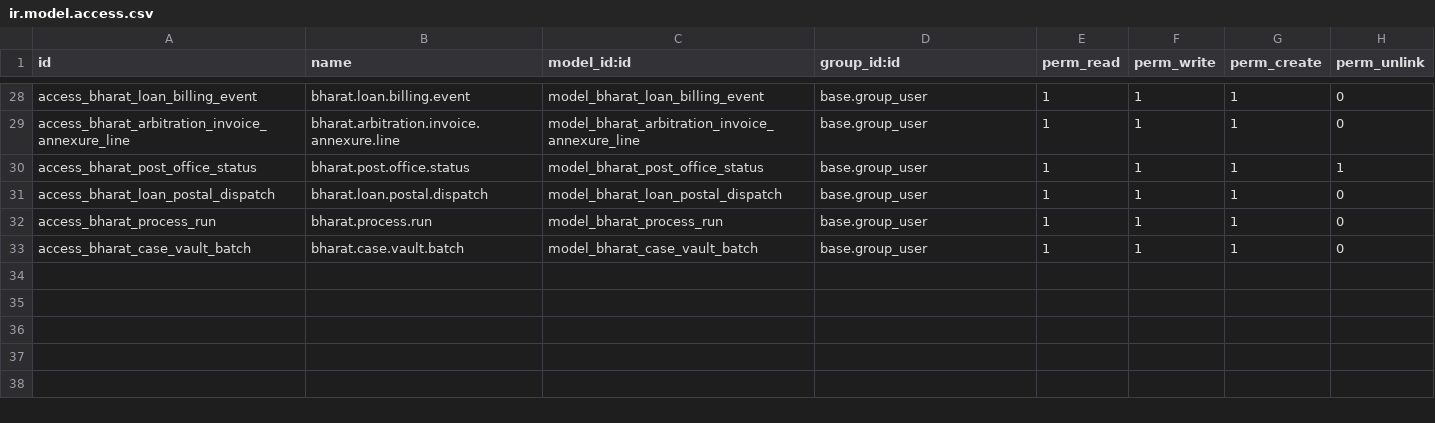
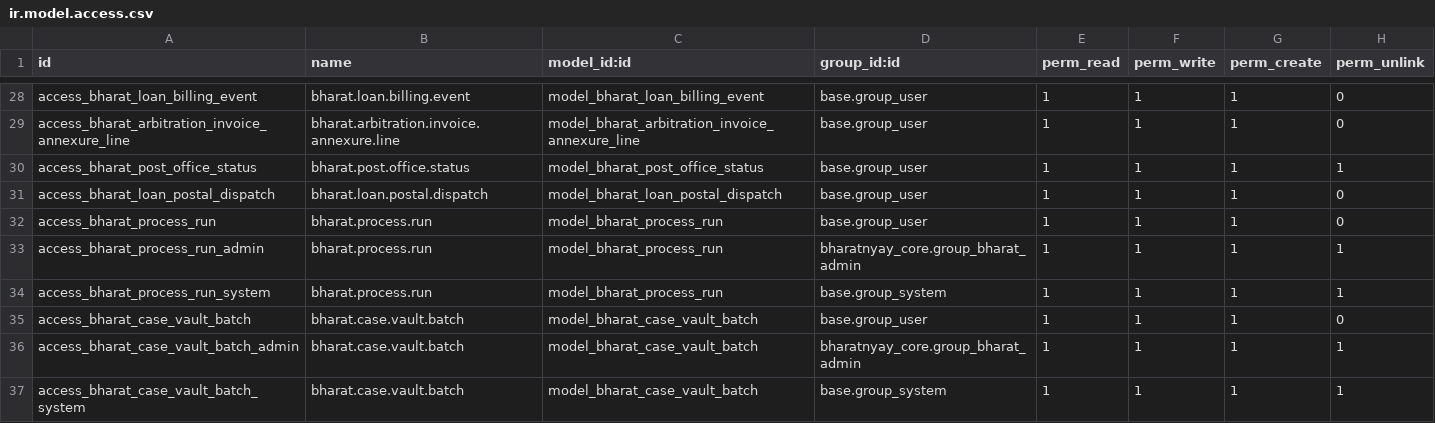
Before and after one commit to saurabhipro/bharatnyay_addons, a CSV file: bharatnyay_core/security/ir.model.access.csv, drawn as a sheet; only a part is shown, gaps mark what is left out.

```diff
--- a/bharatnyay_core/security/ir.model.access.csv
+++ b/bharatnyay_core/security/ir.model.access.csv
@@ -32,2 +32,6 @@ access_bharat_loan_postal_dispatch,bharat.loan.postal.dispatch,model_bharat_loan
 access_bharat_process_run,bharat.process.run,model_bharat_process_run,base.group_user,1,1,1,0
+access_bharat_process_run_admin,bharat.process.run,model_bharat_process_run,bharatnyay_core.group_bharat_admin,1,1,1,1
+access_bharat_process_run_system,bharat.process.run,model_bharat_process_run,base.group_system,1,1,1,1
 access_bharat_case_vault_batch,bharat.case.vault.batch,model_bharat_case_vault_batch,base.group_user,1,1,1,0
+access_bharat_case_vault_batch_admin,bharat.case.vault.batch,model_bharat_case_vault_batch,bharatnyay_core.group_bharat_admin,1,1,1,1
+access_bharat_case_vault_batch_system,bharat.case.vault.batch,model_bharat_case_vault_batch,base.group_system,1,1,1,1
```
Also changed, not shown: 15 other files.
